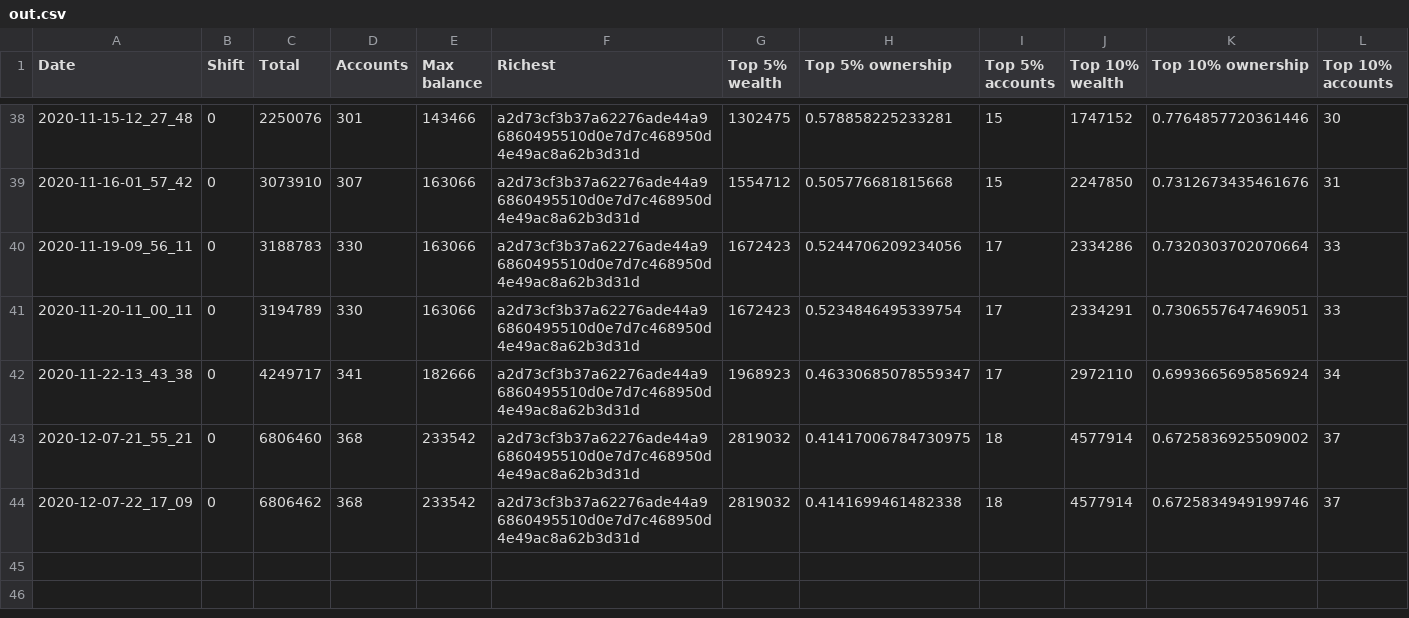
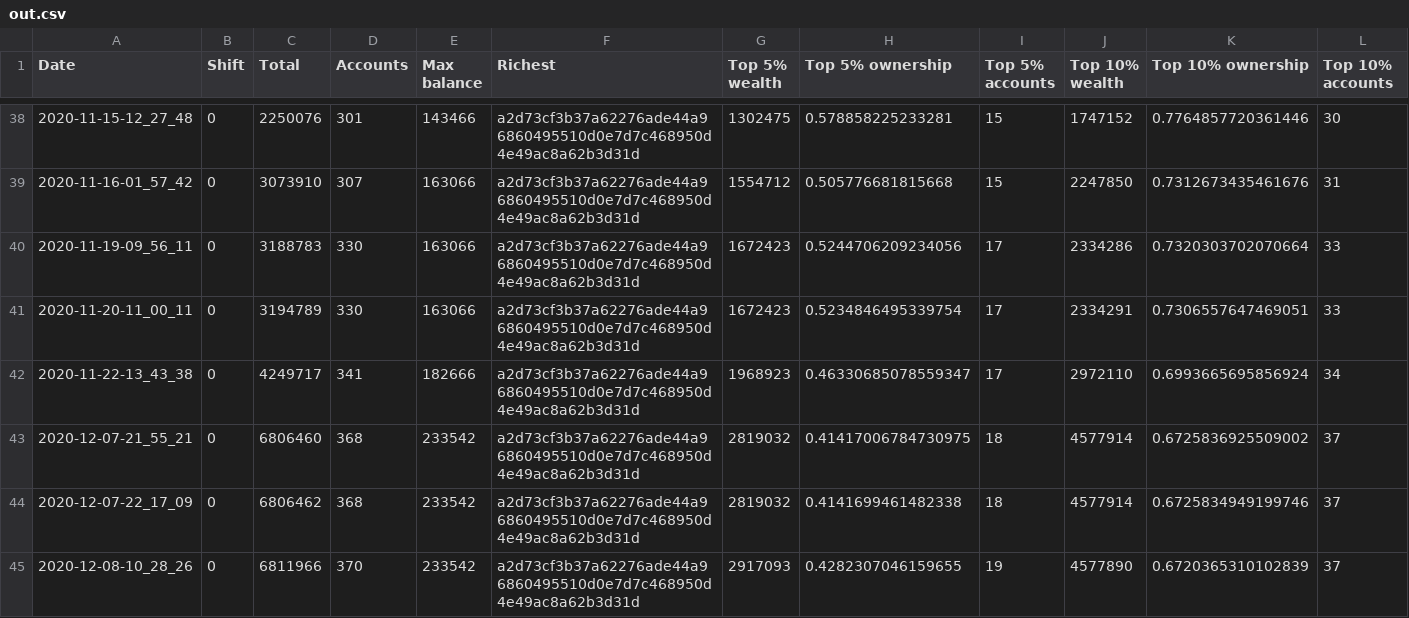
Before and after one commit to itsnikhil/tnb-analysis, a CSV file: out.csv, drawn as a sheet; only a part is shown, gaps mark what is left out; rows hold the shown columns only; the diff names each change by its address in the sheet, - before the commit and + after, or states it on an @@ line.

```diff
--- a/out.csv
+++ b/out.csv
+row 45: 2020-12-08-10_28_26 | 0 | 6811966 | 370 | 233542 | a2d73cf3b37a62276ade44a96860495510d0e7d7c468950d4e49ac8a62b3d31d | 2917093 | 0.4282307046159655 | 19 | 4577890 | 0.6720365310102839 | 37
```
Also changed, not shown: 8 other files.
